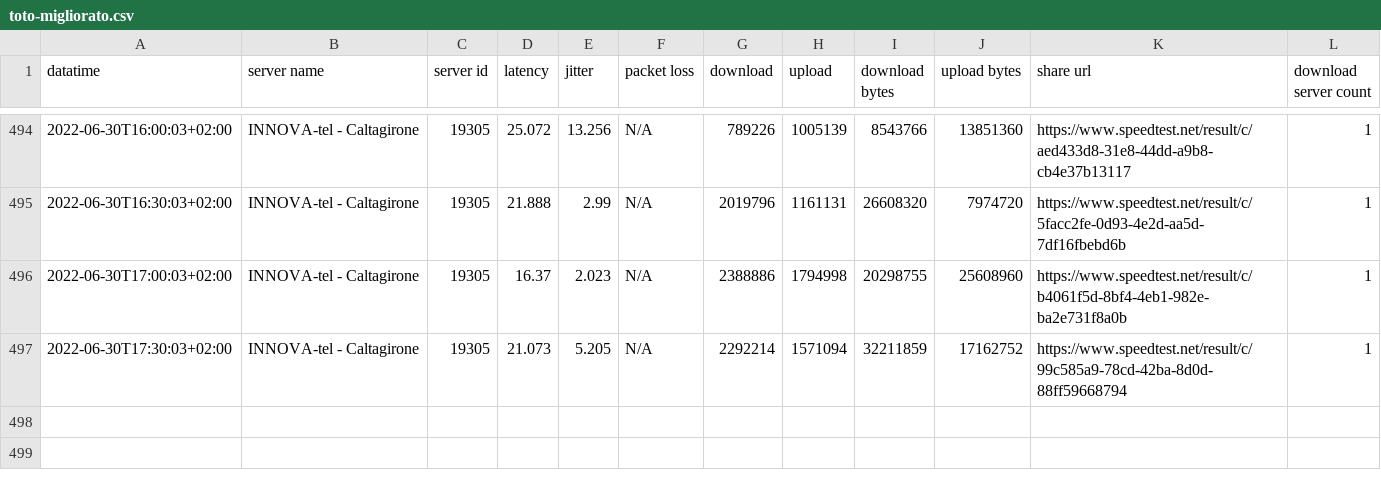
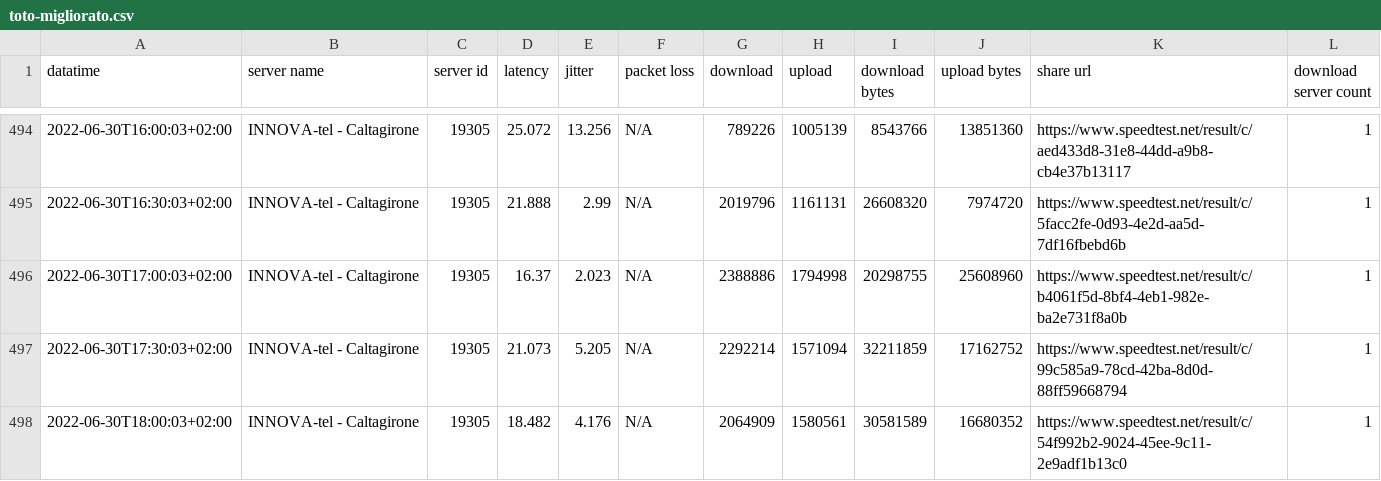
Before and after one commit to pigreco/speedtest-parabola, a CSV file: output/toto-migliorato.csv, drawn as a sheet; only a part is shown, gaps mark what is left out; the diff names each change by its address in the sheet, - before the commit and + after, or states it on an @@ line.

Commit message:
update

```diff
--- a/output/toto-migliorato.csv
+++ b/output/toto-migliorato.csv
+row 498: 2022-06-30T18:00:03+02:00 | INNOVA-tel - Caltagirone | 19305 | 18.482 | 4.176 | N/A | 2064909 | 1580561 | 30581589 | 16680352 | https://www.speedtest.net/result/c/54f992b2-9024-45ee-9c11-2e9adf1b13c0 | 1
```
